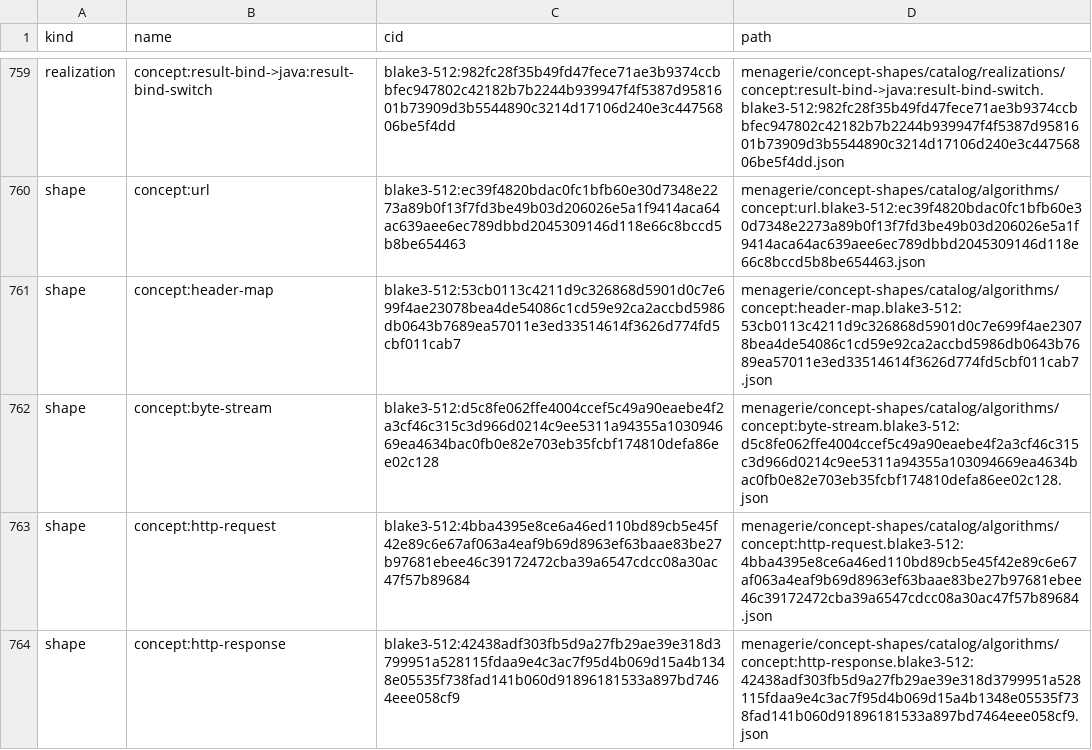
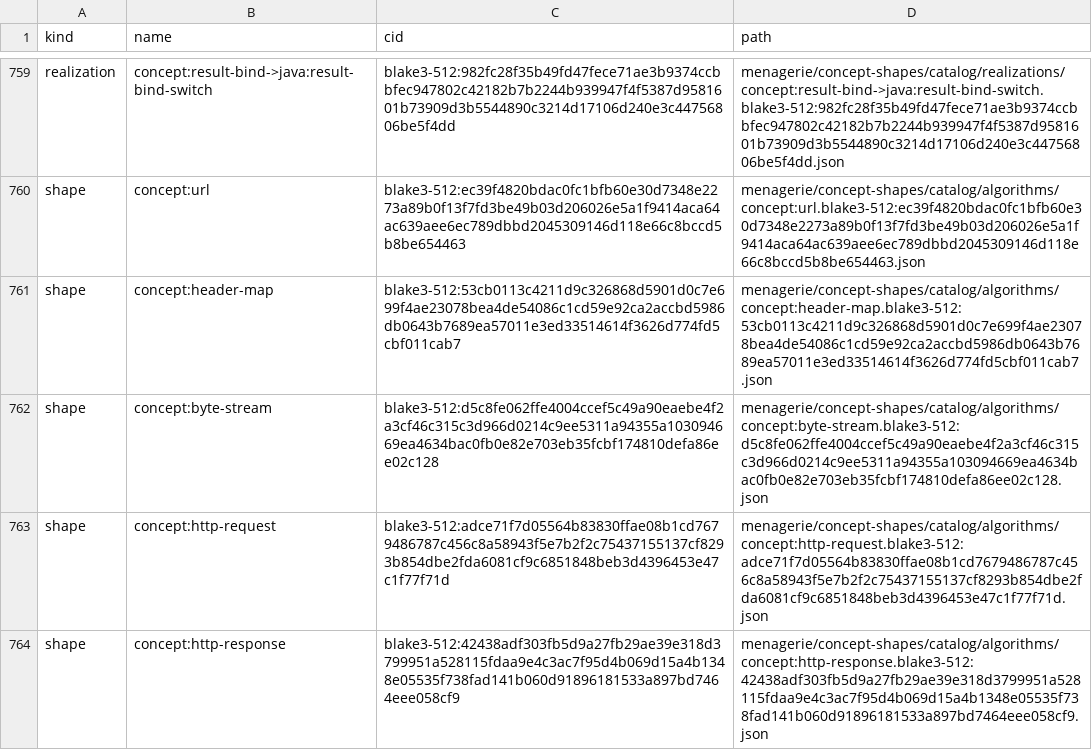
Before and after one commit to TSavo/provekit, a TSV file: menagerie/concept-shapes/cids.tsv, drawn as a sheet; only a part is shown, gaps mark what is left out.

```diff
--- a/menagerie/concept-shapes/cids.tsv
+++ b/menagerie/concept-shapes/cids.tsv
@@ -762,3 +762,3 @@ shape	concept:header-map	blake3-512:53cb0113c4211d9c326868d5901d0c7e699f4ae23078
 shape	concept:byte-stream	blake3-512:d5c8fe062ffe4004ccef5c49a90eaebe4f2a3cf46c315c3d966d0214c9ee5311a94355a103094669ea4634bac0fb0e82e703eb35fcbf174810defa86ee02c128	menagerie/concept-shapes/catalog/algorithms/concept:byte-stream.blake3-512:d5c8fe062ffe4004ccef5c49a90eaebe4f2a3cf46c315c3d966d0214c9ee5311a94355a103094669ea4634bac0fb0e82e703eb35fcbf174810defa86ee02c128.json
-shape	concept:http-request	blake3-512:4bba4395e8ce6a46ed110bd89cb5e45f42e89c6e67af063a4eaf9b69d8963ef63baae83be27b97681ebee46c39172472cba39a6547cdcc08a30ac47f57b89684	menagerie/concept-shapes/catalog/algorithms/concept:http-request.blake3-512:4bba4395e8ce6a46ed110bd89cb5e45f42e89c6e67af063a4eaf9b69d8963ef63baae83be27b97681ebee46c39172472cba39a6547cdcc08a30ac47f57b89684.json
+shape	concept:http-request	blake3-512:adce71f7d05564b83830ffae08b1cd7679486787c456c8a58943f5e7b2f2c75437155137cf8293b854dbe2fda6081cf9c6851848beb3d4396453e47c1f77f71d	menagerie/concept-shapes/catalog/algorithms/concept:http-request.blake3-512:adce71f7d05564b83830ffae08b1cd7679486787c456c8a58943f5e7b2f2c75437155137cf8293b854dbe2fda6081cf9c6851848beb3d4396453e47c1f77f71d.json
 shape	concept:http-response	blake3-512:42438adf303fb5d9a27fb29ae39e318d3799951a528115fdaa9e4c3ac7f95d4b069d15a4b1348e05535f738fad141b060d91896181533a897bd7464eee058cf9	menagerie/concept-shapes/catalog/algorithms/concept:http-response.blake3-512:42438adf303fb5d9a27fb29ae39e318d3799951a528115fdaa9e4c3ac7f95d4b069d15a4b1348e05535f738fad141b060d91896181533a897bd7464eee058cf9.json
```
Also changed, not shown: 6 other files.
